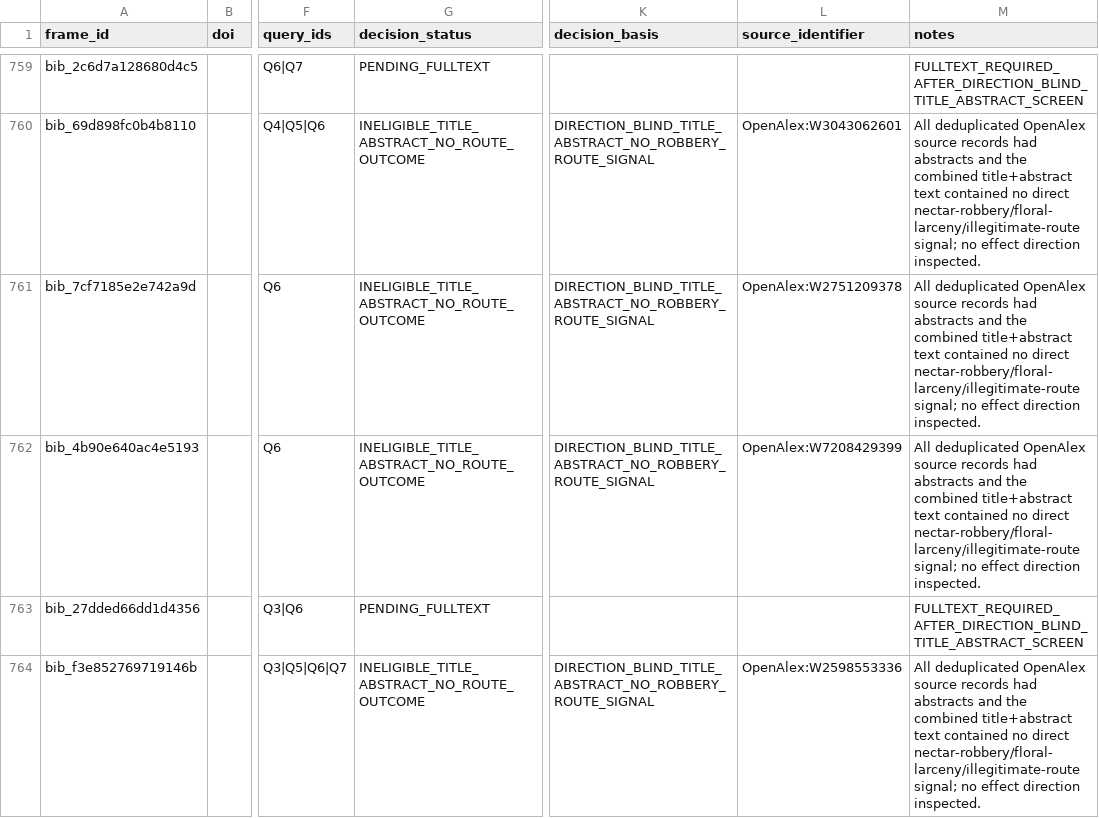
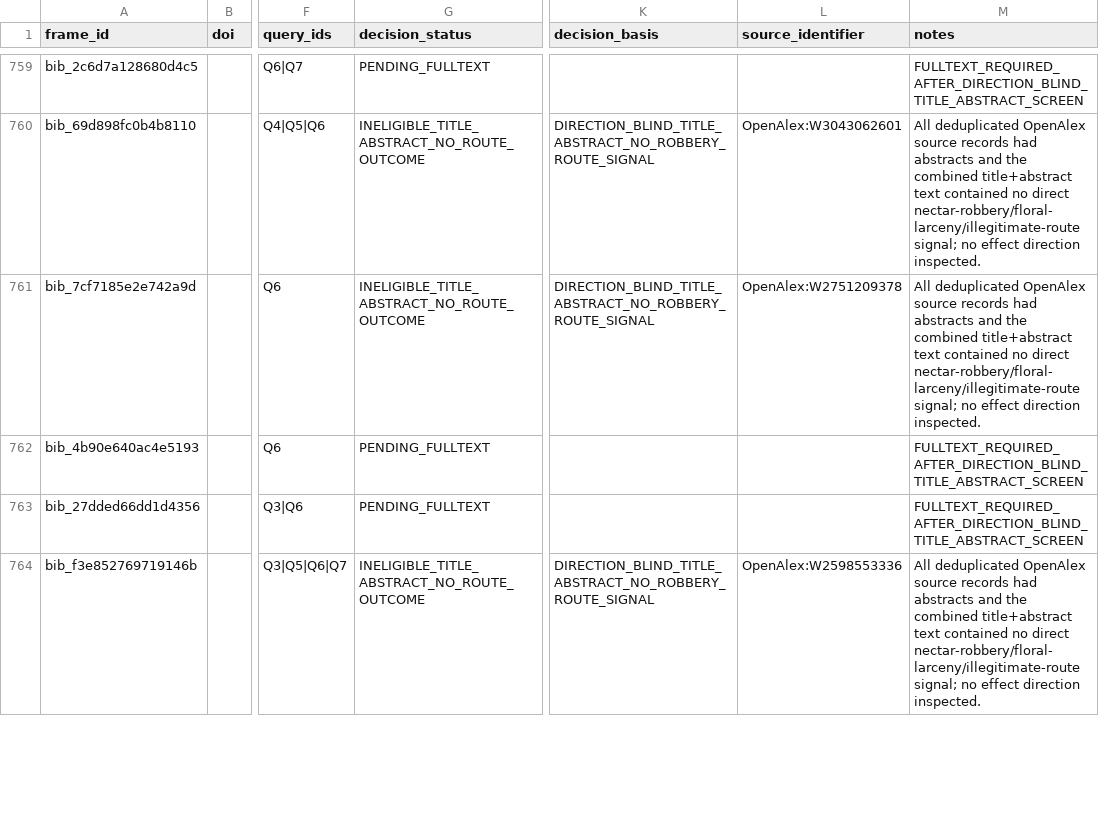
Before and after one commit to zuizui0223/bita, a CSV file: empirical/floral_defence_selectivity/formal_bibliographic_frame_v2/DIRECT_ACCESS_GEOMETRY_ELIGIBILITY_DECISIONS_V2.csv, drawn as a sheet; only a part is shown, gaps mark what is left out; the diff covers the shown part only; the diff names each change by its address in the sheet, - before the commit and + after, or states it on an @@ line.

```diff
--- a/empirical/floral_defence_selectivity/formal_bibliographic_frame_v2/DIRECT_ACCESS_GEOMETRY_ELIGIBILITY_DECISIONS_V2.csv
+++ b/empirical/floral_defence_selectivity/formal_bibliographic_frame_v2/DIRECT_ACCESS_GEOMETRY_ELIGIBILITY_DECISIONS_V2.csv
-G762 (decision_status): INELIGIBLE_TITLE_ABSTRACT_NO_ROUTE_OUTCOME
+G762 (decision_status): PENDING_FULLTEXT
-K762 (decision_basis): DIRECTION_BLIND_TITLE_ABSTRACT_NO_ROBBERY_ROUTE_SIGNAL
+K762 (decision_basis): (empty)
-L762 (source_identifier): OpenAlex:W7208429399
+L762 (source_identifier): (empty)
-M762 (notes): All deduplicated OpenAlex source records had abstracts and the combined title+abstract text contained no direct nectar-robbery/floral-larceny/illegitimate-route signal; no effect direction inspected.
+M762 (notes): FULLTEXT_REQUIRED_AFTER_DIRECTION_BLIND_TITLE_ABSTRACT_SCREEN
```
Also changed, not shown: 12 edited cells elsewhere in this file, 1 other file.
